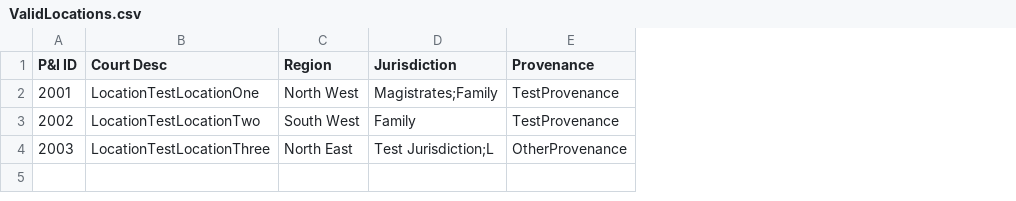
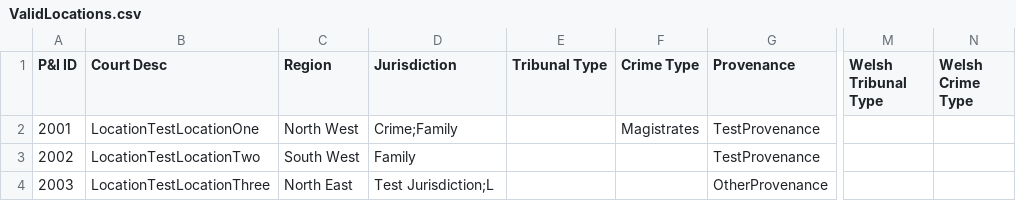
Before and after one commit to hmcts/pip-data-management, a CSV file: src/functionalTest/resources/location/ValidLocations.csv, drawn as a sheet; only a part is shown, gaps mark what is left out; the diff names each change by its address in the sheet, - before the commit and + after, or states it on an @@ line.

```diff
--- a/src/functionalTest/resources/location/ValidLocations.csv
+++ b/src/functionalTest/resources/location/ValidLocations.csv
+column E (Tribunal Type), empty
+column F (Crime Type), row 2: Magistrates
+column M (Welsh Tribunal Type), empty
+column N (Welsh Crime Type), empty
-D2 (Jurisdiction): Magistrates;Family
+D2 (Jurisdiction): Crime;Family
```
Also changed, not shown: src/integrationTest/resources/location/InvalidCsvWithoutLocationType.csv, src/integrationTest/resources/location/UpdatedCsv.csv, 13 other files.
